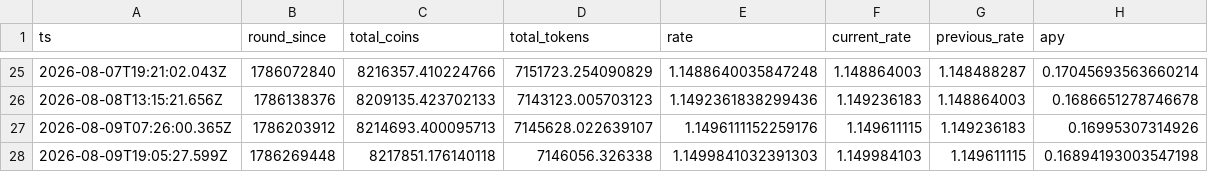
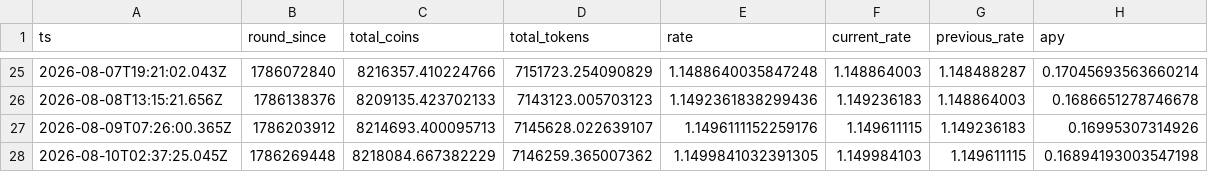
Before and after one commit to HipoFinance/dune, a CSV file: data/treasury_rate.csv, drawn as a sheet; only a part is shown, gaps mark what is left out.

Commit message:
chore: update treasury rate dataset

```diff
--- a/data/treasury_rate.csv
+++ b/data/treasury_rate.csv
@@ -27,2 +27,2 @@ ts,round_since,total_coins,total_tokens,rate,current_rate,previous_rate,apy
 2026-08-09T07:26:00.365Z,1786203912,8214693.400095713,7145628.022639107,1.1496111152259176,1.149611115,1.149236183,0.16995307314926
-2026-08-09T19:05:27.599Z,1786269448,8217851.176140118,7146056.326338,1.1499841032391303,1.149984103,1.149611115,0.16894193003547198
+2026-08-10T02:37:25.045Z,1786269448,8218084.667382229,7146259.365007362,1.1499841032391305,1.149984103,1.149611115,0.16894193003547198
```
